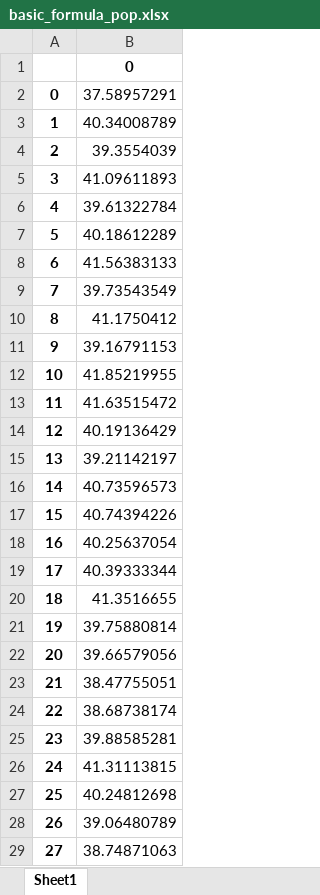
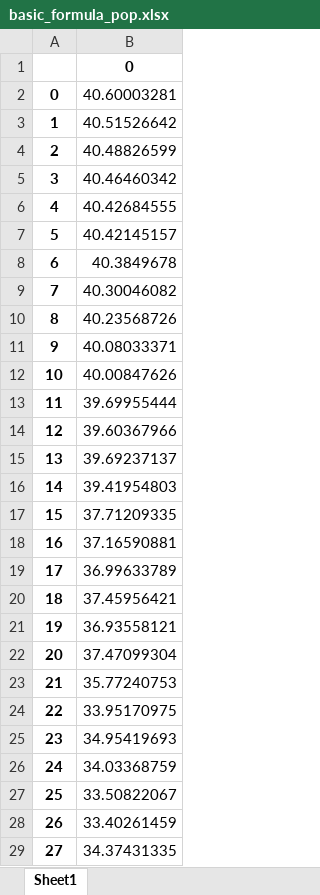
Before and after one commit to PYTHONLL-kang/activ, an Excel workbook: programs/gen/basic_formula_pop.xlsx, sheet Sheet1, drawn as a sheet; only a part is shown; values as stored, in another font and other column widths than the file's, no borders; the diff covers the shown part only; the diff names each change by its address in the sheet, - before the commit and + after, or states it on an @@ line.

```diff
--- a/programs/gen/basic_formula_pop.xlsx (sheet Sheet1)
+++ b/programs/gen/basic_formula_pop.xlsx (sheet Sheet1)
-B2: 37.58957291
+B2: 40.60003281
-B3: 40.34008789
+B3: 40.51526642
-B4: 39.3554039
+B4: 40.48826599
-B5: 41.09611893
+B5: 40.46460342
-B6: 39.61322784
+B6: 40.42684555
-B7: 40.18612289
+B7: 40.42145157
-B8: 41.56383133
+B8: 40.3849678
-B9: 39.73543549
+B9: 40.30046082
-B10: 41.1750412
+B10: 40.23568726
-B11: 39.16791153
+B11: 40.08033371
-B12: 41.85219955
+B12: 40.00847626
-B13: 41.63515472
+B13: 39.69955444
-B14: 40.19136429
+B14: 39.60367966
-B15: 39.21142197
+B15: 39.69237137
-B16: 40.73596573
+B16: 39.41954803
-B17: 40.74394226
+B17: 37.71209335
-B18: 40.25637054
+B18: 37.16590881
-B19: 40.39333344
+B19: 36.99633789
-B20: 41.3516655
+B20: 37.45956421
-B21: 39.75880814
+B21: 36.93558121
-B22: 39.66579056
+B22: 37.47099304
-B23: 38.47755051
+B23: 35.77240753
-B24: 38.68738174
+B24: 33.95170975
-B25: 39.88585281
+B25: 34.95419693
-B26: 41.31113815
+B26: 34.03368759
-B27: 40.24812698
+B27: 33.50822067
-B28: 39.06480789
+B28: 33.40261459
-B29: 38.74871063
+B29: 34.37431335
```
Also changed, not shown: 972 edited cells elsewhere in this sheet, programs/autoencoder/data/real_enc.xlsx, programs/gen/ae_gen.xlsx, 13 other files.
